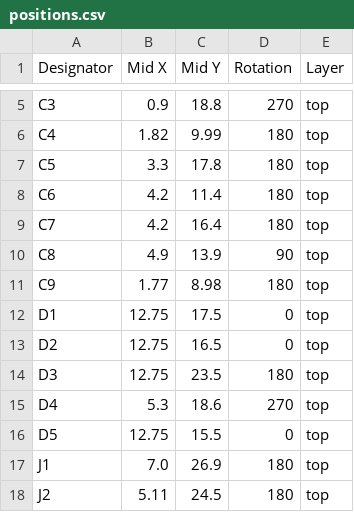
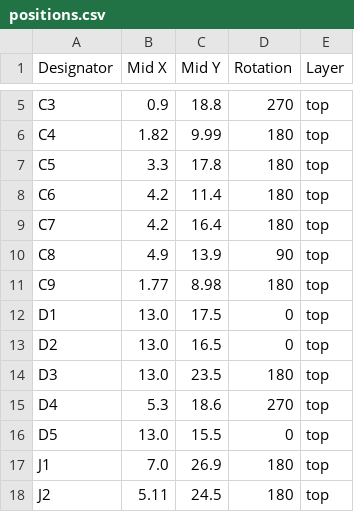
Before and after one commit to revk/Tasmotizer-PCB, a CSV file: PCB/Tas/production/positions.csv, drawn as a sheet; only a part is shown, gaps mark what is left out.

```diff
--- a/PCB/Tas/production/positions.csv
+++ b/PCB/Tas/production/positions.csv
@@ -11,7 +11,7 @@ C8,4.9,13.9,90,top
 C9,1.77,8.98,180,top
-D1,12.75,17.5,0,top
-D2,12.75,16.5,0,top
-D3,12.75,23.5,180,top
+D1,13.0,17.5,0,top
+D2,13.0,16.5,0,top
+D3,13.0,23.5,180,top
 D4,5.3,18.6,270,top
-D5,12.75,15.5,0,top
+D5,13.0,15.5,0,top
 J1,7.0,26.9,180,top
```
Also changed, not shown: 4 other files.
